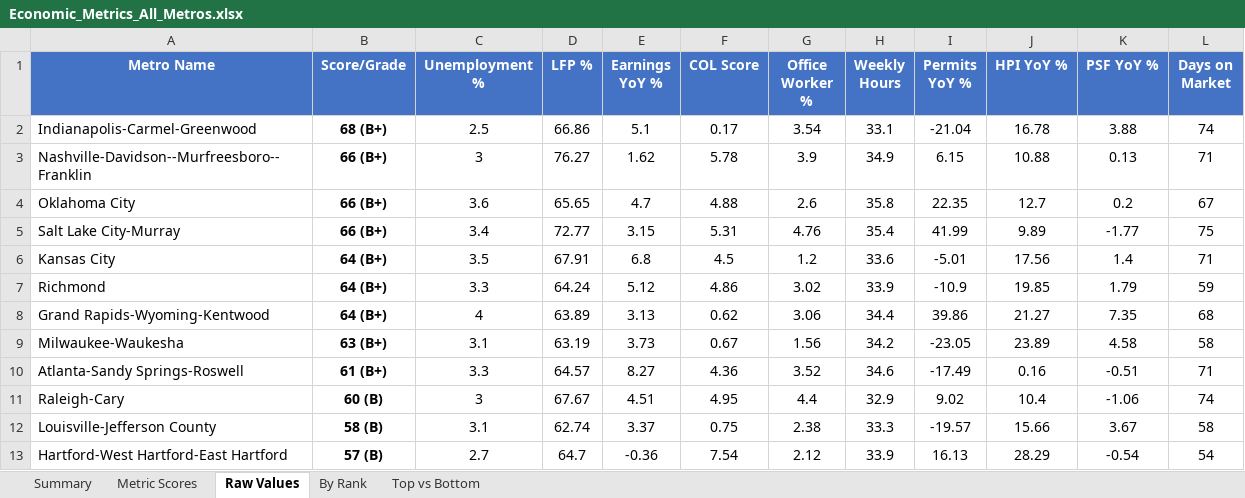
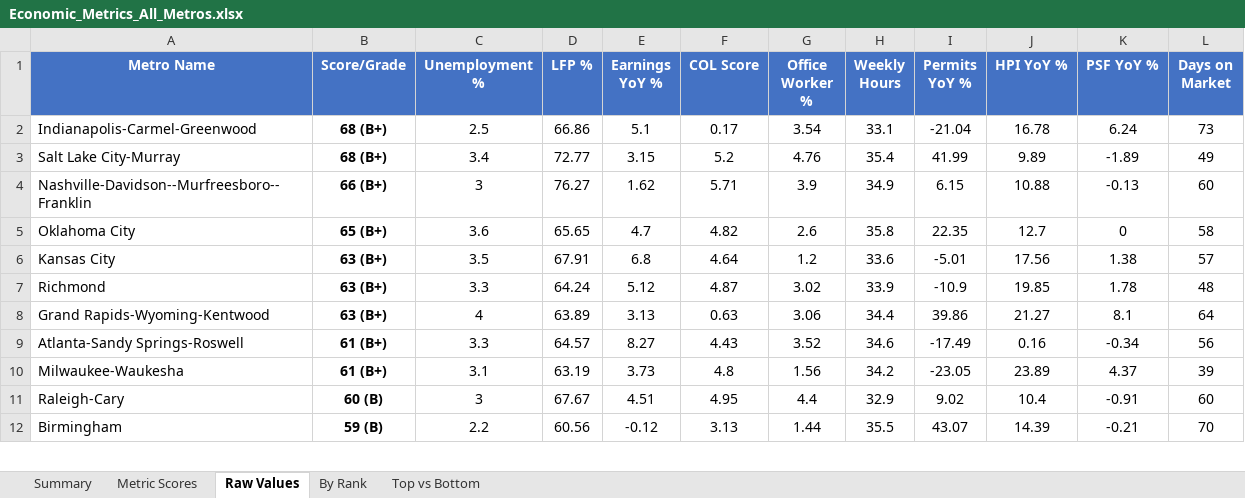
Before and after one commit to danielwipert/city.economic.health, an Excel workbook: Economic_Metrics_All_Metros.xlsx, sheet Raw Values, drawn as a sheet; only a part is shown; values as stored, in another font and other column widths than the file's, no borders; removed rows and columns are numbered as before the commit, all else as after; the diff covers the shown part only; the diff names each change by its address in the sheet, - before the commit and + after, or states it on an @@ line.

```diff
--- a/Economic_Metrics_All_Metros.xlsx (sheet Raw Values)
+++ b/Economic_Metrics_All_Metros.xlsx (sheet Raw Values)
-K2 (PSF YoY %): 3.88
+K2 (PSF YoY %): 6.24
-L2 (Days on Market): 74
+L2 (Days on Market): 73
+row 3: Salt Lake City-Murray | 68 (B+) | 3.4 | 72.77 | 3.15 | 5.2 | 4.76 | 35.4 | 41.99 | 9.89 | -1.89 | 49
-F4 (COL Score): 5.78
+F4 (COL Score): 5.71
-K4 (PSF YoY %): 0.13
+K4 (PSF YoY %): -0.13
-L4 (Days on Market): 71
+L4 (Days on Market): 60
-B5 (Score/Grade): 66 (B+)
+B5 (Score/Grade): 65 (B+)
-F5 (COL Score): 4.88
+F5 (COL Score): 4.82
-K5 (PSF YoY %): 0.2
+K5 (PSF YoY %): 0
-L5 (Days on Market): 67
+L5 (Days on Market): 58
-row 5: Salt Lake City-Murray | 66 (B+) | 3.4 | 72.77 | 3.15 | 5.31 | 4.76 | 35.4 | 41.99 | 9.89 | -1.77 | 75
-B6:B8 (Score/Grade): 64 (B+)
+B6:B8 (Score/Grade): 63 (B+)
-F6 (COL Score): 4.5
+F6 (COL Score): 4.64
-K6 (PSF YoY %): 1.4
+K6 (PSF YoY %): 1.38
-L6 (Days on Market): 71
+L6 (Days on Market): 57
-F7 (COL Score): 4.86
+F7 (COL Score): 4.87
-K7 (PSF YoY %): 1.79
+K7 (PSF YoY %): 1.78
-L7 (Days on Market): 59
+L7 (Days on Market): 48
-F8 (COL Score): 0.62
+F8 (COL Score): 0.63
-K8 (PSF YoY %): 7.35
+K8 (PSF YoY %): 8.1
-L8 (Days on Market): 68
+L8 (Days on Market): 64
-row 9: Milwaukee-Waukesha | 63 (B+) | 3.1 | 63.19 | 3.73 | 0.67 | 1.56 | 34.2 | -23.05 | 23.89 | 4.58 | 58
-F9 (COL Score): 4.36
+F9 (COL Score): 4.43
-K9 (PSF YoY %): -0.51
+K9 (PSF YoY %): -0.34
-L9 (Days on Market): 71
+L9 (Days on Market): 56
+row 10: Milwaukee-Waukesha | 61 (B+) | 3.1 | 63.19 | 3.73 | 4.8 | 1.56 | 34.2 | -23.05 | 23.89 | 4.37 | 39
-K11 (PSF YoY %): -1.06
+K11 (PSF YoY %): -0.91
-L11 (Days on Market): 74
+L11 (Days on Market): 60
-row 12: Louisville-Jefferson County | 58 (B) | 3.1 | 62.74 | 3.37 | 0.75 | 2.38 | 33.3 | -19.57 | 15.66 | 3.67 | 58
-row 13: Hartford-West Hartford-East Hartford | 57 (B) | 2.7 | 64.7 | -0.36 | 7.54 | 2.12 | 33.9 | 16.13 | 28.29 | -0.54 | 54
+row 12: Birmingham | 59 (B) | 2.2 | 60.56 | -0.12 | 3.13 | 1.44 | 35.5 | 43.07 | 14.39 | -0.21 | 70
```
Also changed, not shown: 15 added rows, 14 removed rows and 69 edited cells elsewhere in this sheet, sheet Metric Scores, sheet Summary, sheet By Rank, sheet Top vs Bottom, 53 other files.
